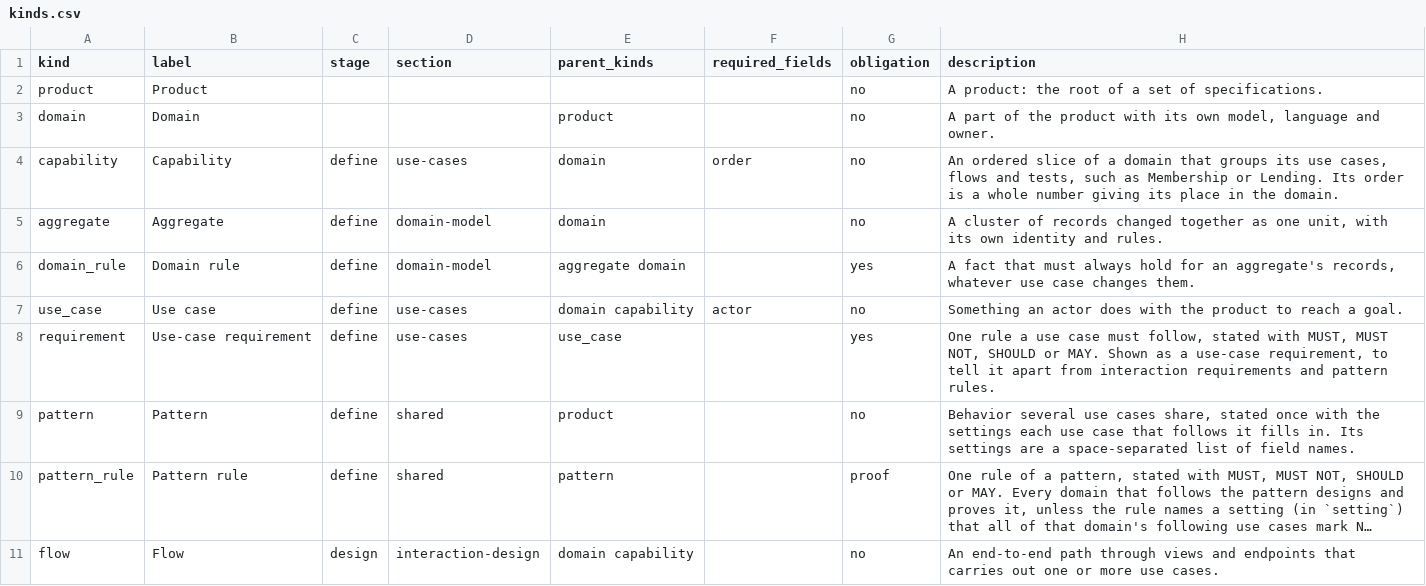
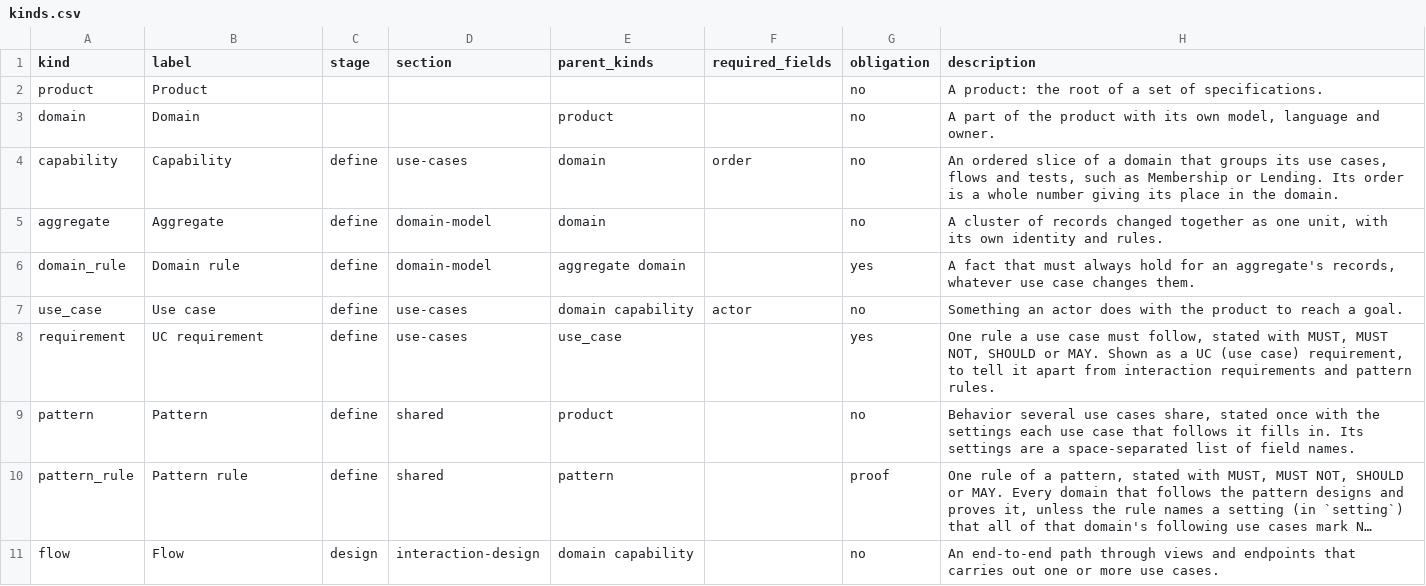
Before and after one commit to Jared4Robertson/lathe, a CSV file: lathe/meta/kinds.csv, drawn as a sheet; only a part is shown; long unchanged cells end in ….

```diff
--- a/lathe/meta/kinds.csv
+++ b/lathe/meta/kinds.csv
@@ -7,3 +7,3 @@ domain_rule,Domain rule,define,domain-model,aggregate domain,,yes,"A fact that m
 use_case,Use case,define,use-cases,domain capability,actor,no,Something an actor does with the product to reach a goal.
-requirement,Use-case requirement,define,use-cases,use_case,,yes,"One rule a use case must follow, stated with MUST, MUST NOT, SHOULD or MAY. Shown as a use-case requirement, to tell it apart from interaction requirements and pattern rules."
+requirement,UC requirement,define,use-cases,use_case,,yes,"One rule a use case must follow, stated with MUST, MUST NOT, SHOULD or MAY. Shown as a UC (use case) requirement, to tell it apart from interaction requirements and pattern rules."
 pattern,Pattern,define,shared,product,,no,"Behavior several use cases share, stated once with the settings each use case that follows it fills in. Its settings are a space-separated list of field names."
```
Also changed, not shown: lathe/meta/sections.csv, 32 other files.
